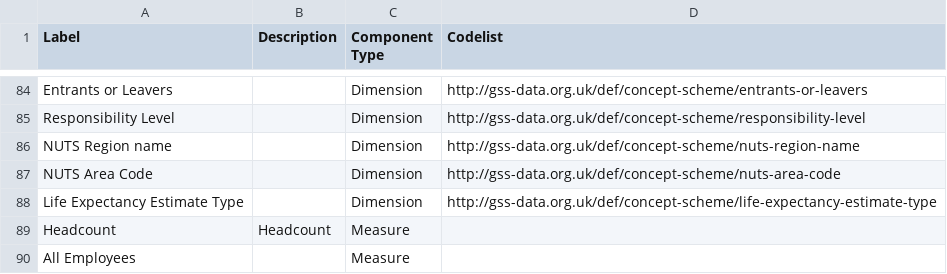
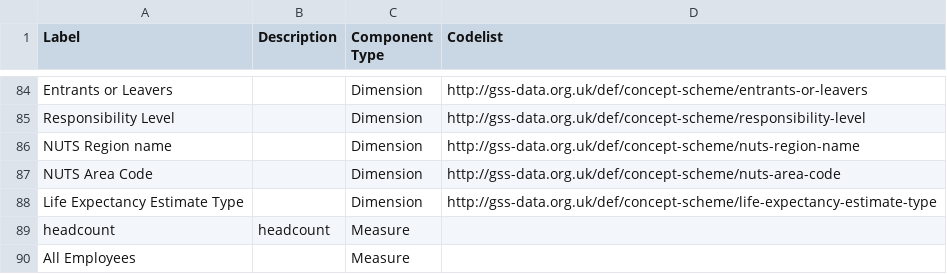
Before and after one commit to GSS-Cogs/family-disability, a CSV file: reference/components.csv, drawn as a sheet; only a part is shown, gaps mark what is left out.

Commit message:
Update components.csv
lowercase H for headcount

```diff
--- a/reference/components.csv
+++ b/reference/components.csv
@@ -88,3 +88,3 @@ NUTS Area Code,,Dimension,http://gss-data.org.uk/def/concept-scheme/nuts-area-co
 Life Expectancy Estimate Type,,Dimension,http://gss-data.org.uk/def/concept-scheme/life-expectancy-estimate-type
-Headcount,Headcount,Measure,
+headcount,headcount,Measure,
 All Employees,,Measure,
```
